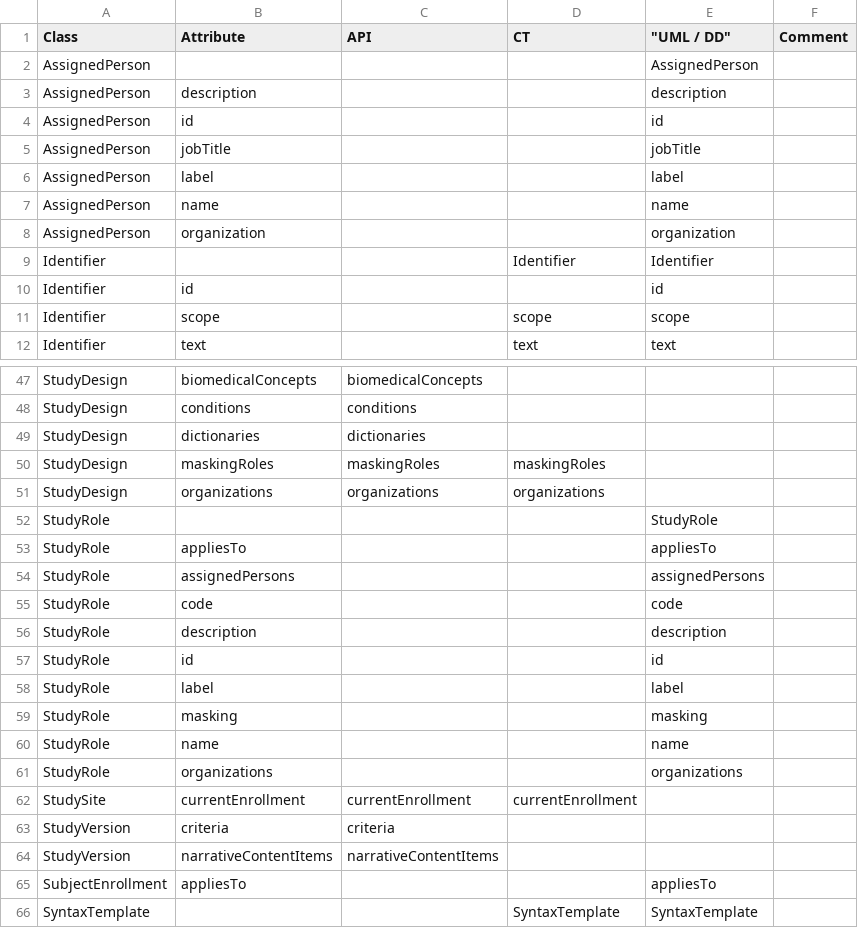
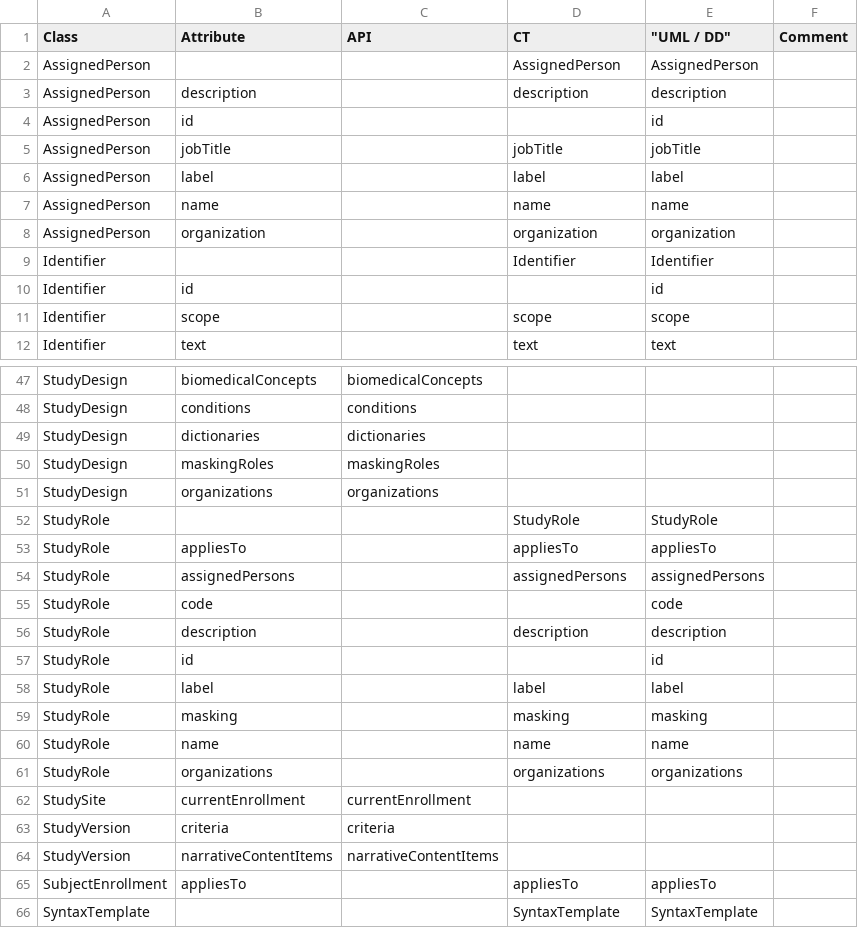
Before and after one commit to cdisc-org/DDF-RA, a CSV file: Deliverables/UML/alignment.csv, drawn as a sheet; only a part is shown, gaps mark what is left out; the diff covers the shown part only.

```diff
--- a/Deliverables/UML/alignment.csv
+++ b/Deliverables/UML/alignment.csv
@@ -1,9 +1,9 @@
 Class,Attribute,API,CT,"""UML / DD""",Comment
-AssignedPerson,,,,AssignedPerson,
-AssignedPerson,description,,,description,
+AssignedPerson,,,AssignedPerson,AssignedPerson,
+AssignedPerson,description,,description,description,
 AssignedPerson,id,,,id,
-AssignedPerson,jobTitle,,,jobTitle,
-AssignedPerson,label,,,label,
-AssignedPerson,name,,,name,
-AssignedPerson,organization,,,organization,
+AssignedPerson,jobTitle,,jobTitle,jobTitle,
+AssignedPerson,label,,label,label,
+AssignedPerson,name,,name,name,
+AssignedPerson,organization,,organization,organization,
 Identifier,,,Identifier,Identifier,
@@ -49,18 +49,18 @@ StudyDesign,conditions,conditions,,,
 StudyDesign,dictionaries,dictionaries,,,
-StudyDesign,maskingRoles,maskingRoles,maskingRoles,,
-StudyDesign,organizations,organizations,organizations,,
-StudyRole,,,,StudyRole,
-StudyRole,appliesTo,,,appliesTo,
-StudyRole,assignedPersons,,,assignedPersons,
+StudyDesign,maskingRoles,maskingRoles,,,
+StudyDesign,organizations,organizations,,,
+StudyRole,,,StudyRole,StudyRole,
+StudyRole,appliesTo,,appliesTo,appliesTo,
+StudyRole,assignedPersons,,assignedPersons,assignedPersons,
 StudyRole,code,,,code,
-StudyRole,description,,,description,
+StudyRole,description,,description,description,
 StudyRole,id,,,id,
-StudyRole,label,,,label,
-StudyRole,masking,,,masking,
-StudyRole,name,,,name,
-StudyRole,organizations,,,organizations,
-StudySite,currentEnrollment,currentEnrollment,currentEnrollment,,
+StudyRole,label,,label,label,
+StudyRole,masking,,masking,masking,
+StudyRole,name,,name,name,
+StudyRole,organizations,,organizations,organizations,
+StudySite,currentEnrollment,currentEnrollment,,,
 StudyVersion,criteria,criteria,,,
 StudyVersion,narrativeContentItems,narrativeContentItems,,,
-SubjectEnrollment,appliesTo,,,appliesTo,
+SubjectEnrollment,appliesTo,,appliesTo,appliesTo,
 SyntaxTemplate,,,SyntaxTemplate,SyntaxTemplate,
```
Also changed, not shown: 11 edited cells elsewhere in this file, 2 other files.
